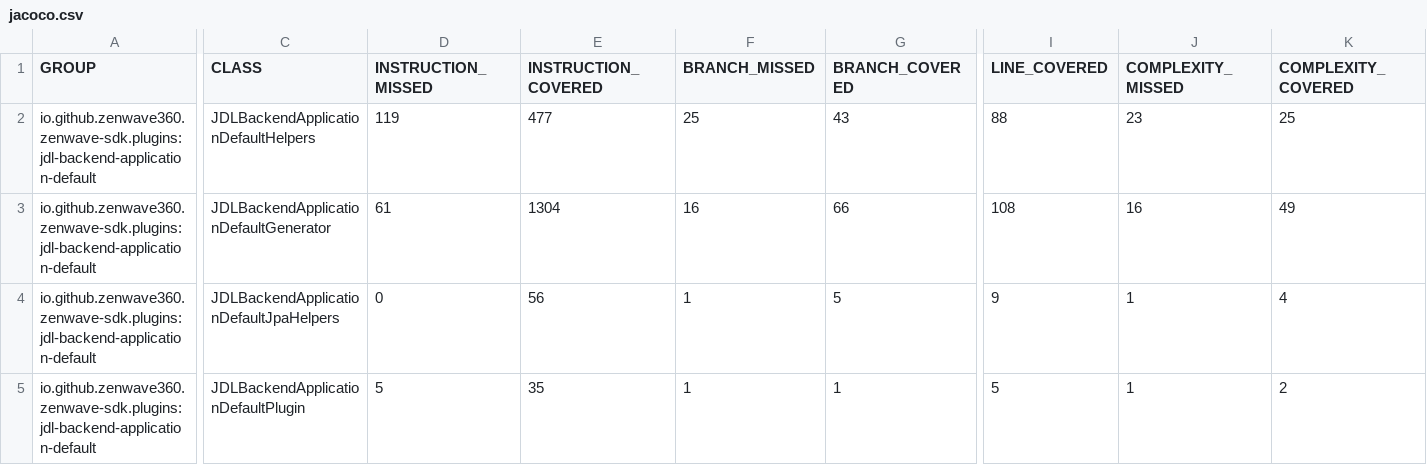
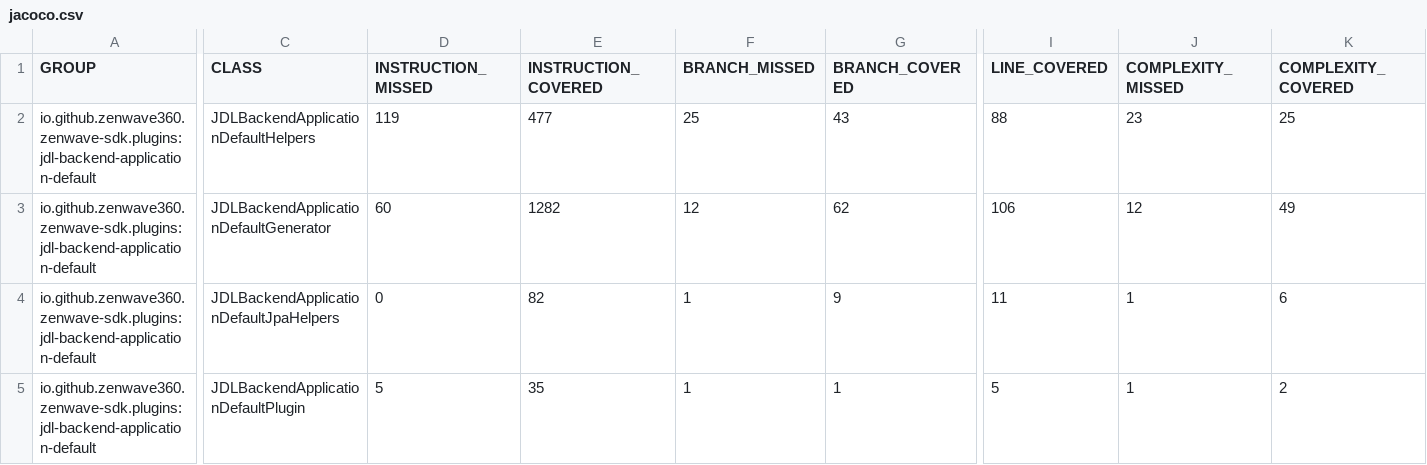
Before and after one commit to ZenWave360/zenwave-sdk, a CSV file: jacoco/plugins/jdl-backend-application-default/target/site/jacoco/jacoco.csv, drawn as a sheet; only a part is shown, gaps mark what is left out; the diff names each change by its address in the sheet, - before the commit and + after, or states it on an @@ line.

```diff
--- a/jacoco/plugins/jdl-backend-application-default/target/site/jacoco/jacoco.csv
+++ b/jacoco/plugins/jdl-backend-application-default/target/site/jacoco/jacoco.csv
-D3 (INSTRUCTION_MISSED): 61
+D3 (INSTRUCTION_MISSED): 60
-E3 (INSTRUCTION_COVERED): 1304
+E3 (INSTRUCTION_COVERED): 1282
-F3 (BRANCH_MISSED): 16
+F3 (BRANCH_MISSED): 12
-G3 (BRANCH_COVERED): 66
+G3 (BRANCH_COVERED): 62
-I3 (LINE_COVERED): 108
+I3 (LINE_COVERED): 106
-J3 (COMPLEXITY_MISSED): 16
+J3 (COMPLEXITY_MISSED): 12
-E4 (INSTRUCTION_COVERED): 56
+E4 (INSTRUCTION_COVERED): 82
-G4 (BRANCH_COVERED): 5
+G4 (BRANCH_COVERED): 9
-I4 (LINE_COVERED): 9
+I4 (LINE_COVERED): 11
-K4 (COMPLEXITY_COVERED): 4
+K4 (COMPLEXITY_COVERED): 6
```
Also changed, not shown: jacoco-report.csv, jacoco/zenwave-sdk-cli/target/site/jacoco/jacoco.csv, 23 other files.
